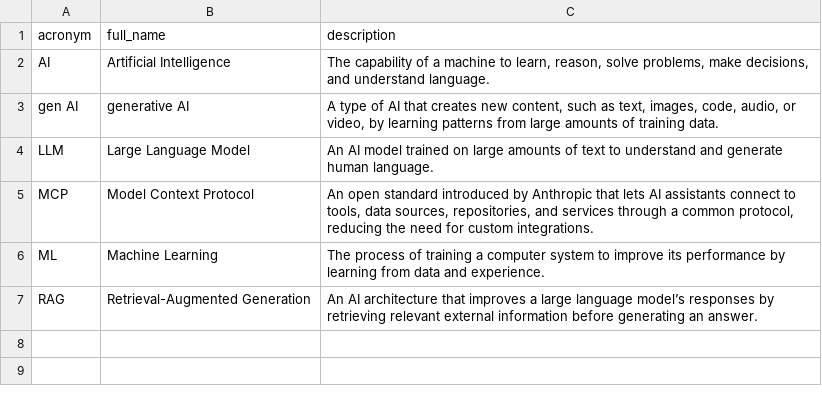
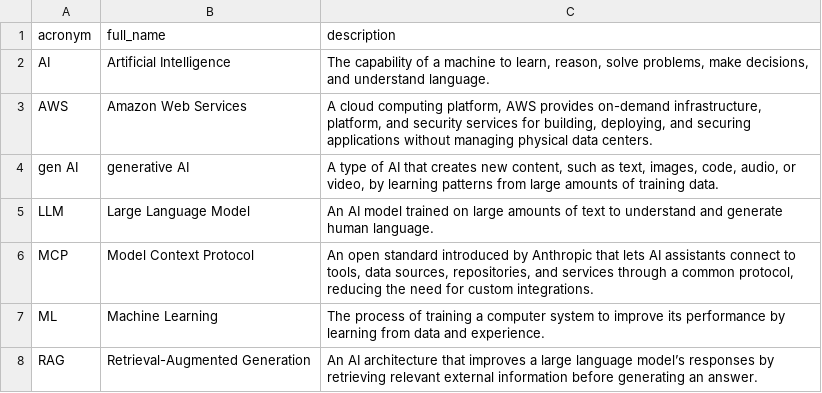
Before and after one commit to NoelStanfordOveson/acronym-flashcards, a CSV file: data/ai.csv, drawn as a sheet.

```diff
--- a/data/ai.csv
+++ b/data/ai.csv
@@ -2,2 +2,3 @@ acronym,full_name,description
 AI,Artificial Intelligence,"The capability of a machine to learn, reason, solve problems, make decisions, and understand language."
+AWS,Amazon Web Services,"A cloud computing platform, AWS provides on-demand infrastructure, platform, and security services for building, deploying, and securing applications without managing physical data centers."
 gen AI,generative AI,"A type of AI that creates new content, such as text, images, code, audio, or video, by learning patterns from large amounts of training data."
```
Also changed, not shown: data/cloud.csv, data/cybersec.csv, 3 other files.
